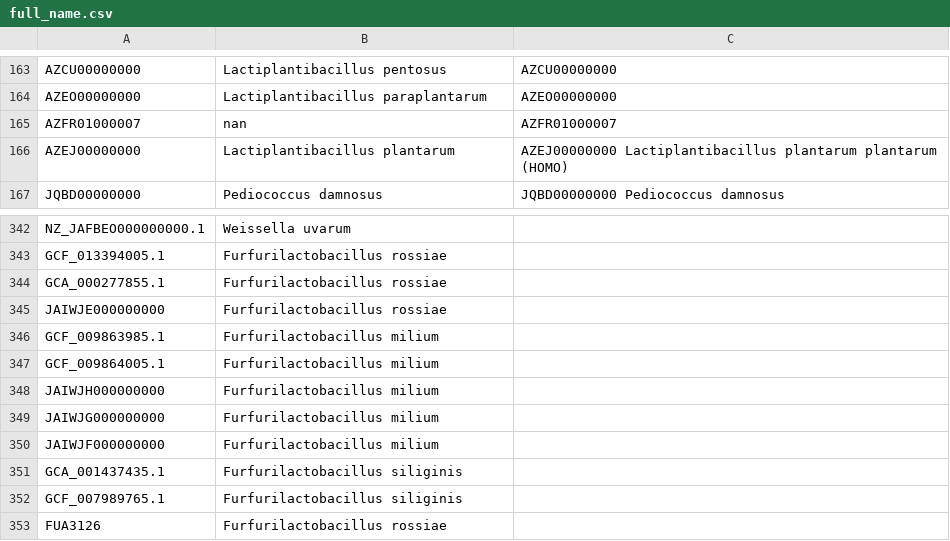
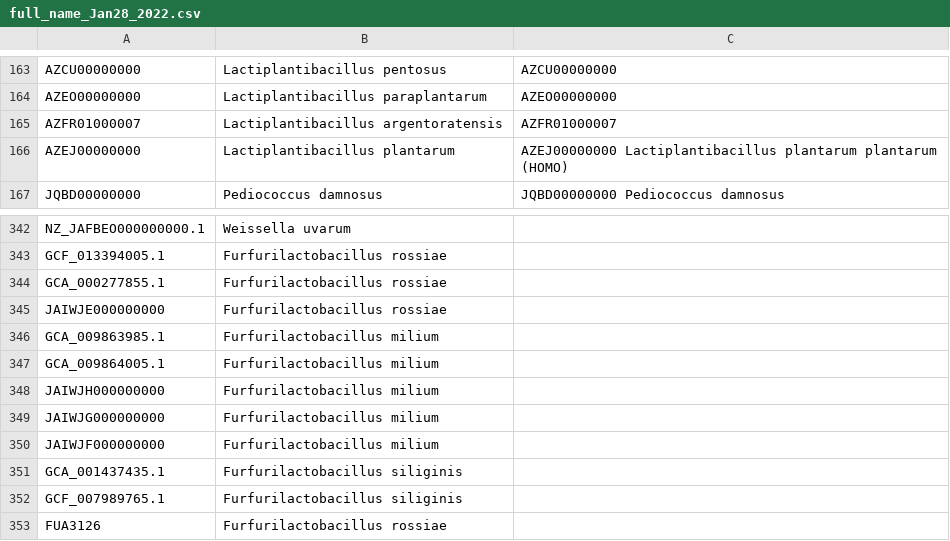
Before and after one commit to nanzhen102/query_blast_heatmap, a CSV file: full_name_Jan28_2022.csv (was full_name.csv), drawn as a sheet; only a part is shown, gaps mark what is left out.

```diff
--- a/full_name.csv
+++ b/full_name_Jan28_2022.csv
@@ -164,3 +164,3 @@ AZCU00000000,Lactiplantibacillus pentosus,AZCU00000000
 AZEO00000000,Lactiplantibacillus paraplantarum,AZEO00000000
-AZFR01000007,nan,AZFR01000007
+AZFR01000007,Lactiplantibacillus argentoratensis,AZFR01000007
 AZEJ00000000,Lactiplantibacillus plantarum ,AZEJ00000000 Lactiplantibacillus plantarum plantarum (HOMO)
@@ -345,4 +345,4 @@ GCA_000277855.1,Furfurilactobacillus rossiae,
 JAIWJE000000000,Furfurilactobacillus rossiae,
-GCF_009863985.1,Furfurilactobacillus milium,
-GCF_009864005.1,Furfurilactobacillus milium,
+GCA_009863985.1,Furfurilactobacillus milium,
+GCA_009864005.1,Furfurilactobacillus milium,
 JAIWJH000000000,Furfurilactobacillus milium,
```
Also changed, not shown: output_result/all_prot_query_del_lin_head_fil_75cov_50aa_pos_neg_fulname.csv, output_result/all_prot_query_del_lin_head_fil_75cov_50aa_pos_neg_fulname_grouped.csv, 5 other files.
